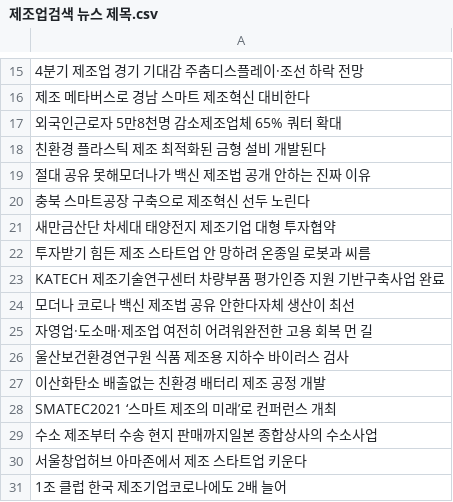
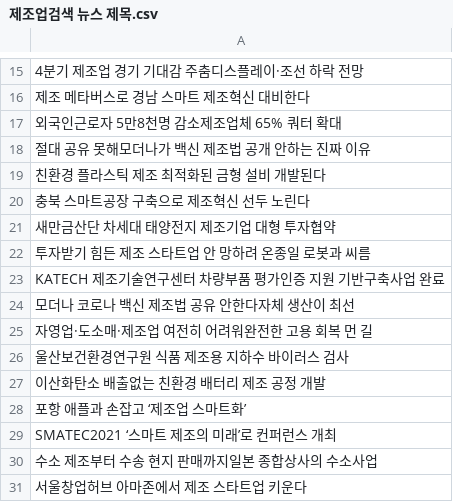
Before and after one commit to dldidfh/DT_school_crawling, a CSV file: 제조업검색 뉴스 제목.csv, drawn as a sheet; only a part is shown, gaps mark what is left out.

```diff
--- a/제조업검색 뉴스 제목.csv
+++ b/제조업검색 뉴스 제목.csv
@@ -17,4 +17,4 @@
 외국인근로자 5만8천명 감소제조업체 65% 쿼터 확대
+절대 공유 못해모더나가 백신 제조법 공개 안하는 진짜 이유
 친환경 플라스틱 제조 최적화된 금형 설비 개발된다
-절대 공유 못해모더나가 백신 제조법 공개 안하는 진짜 이유
 충북 스마트공장 구축으로 제조혁신 선두 노린다
@@ -27,2 +27,3 @@ KATECH 제조기술연구센터 차량부품 평가인증 지원 기반구축사
 이산화탄소 배출없는 친환경 배터리 제조 공정 개발
+포항 애플과 손잡고 ‘제조업 스마트화’
 SMATEC2021 ‘스마트 제조의 미래’로 컨퍼런스 개최
@@ -30,2 +31 @@ SMATEC2021 ‘스마트 제조의 미래’로 컨퍼런스 개최
 서울창업허브 아마존에서 제조 스타트업 키운다
-1조 클럽 한국 제조기업코로나에도 2배 늘어
```
Also changed, not shown: 3 other files.
